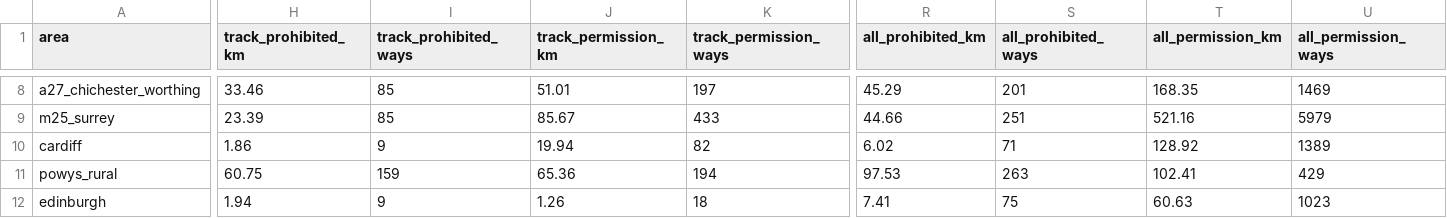
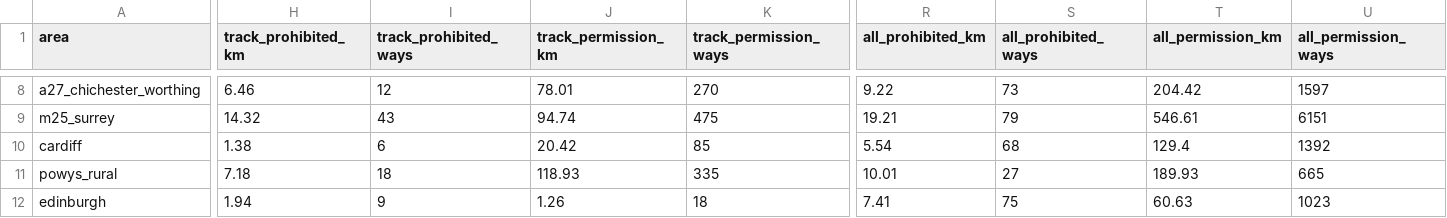
Before and after one commit to SimonRafferty/Speed-Limit-Gauge, a CSV file: results/stage1/access/access_by_area.csv, drawn as a sheet; only a part is shown, gaps mark what is left out; the diff covers the shown part only; the diff names each change by its address in the sheet, - before the commit and + after, or states it on an @@ line.

```diff
--- a/results/stage1/access/access_by_area.csv
+++ b/results/stage1/access/access_by_area.csv
-H8 (track_prohibited_km): 33.46
+H8 (track_prohibited_km): 6.46
-I8 (track_prohibited_ways): 85
+I8 (track_prohibited_ways): 12
-J8 (track_permission_km): 51.01
+J8 (track_permission_km): 78.01
-K8 (track_permission_ways): 197
+K8 (track_permission_ways): 270
-R8 (all_prohibited_km): 45.29
+R8 (all_prohibited_km): 9.22
-S8 (all_prohibited_ways): 201
+S8 (all_prohibited_ways): 73
-T8 (all_permission_km): 168.35
+T8 (all_permission_km): 204.42
-U8 (all_permission_ways): 1469
+U8 (all_permission_ways): 1597
-H9 (track_prohibited_km): 23.39
+H9 (track_prohibited_km): 14.32
-I9 (track_prohibited_ways): 85
+I9 (track_prohibited_ways): 43
-J9 (track_permission_km): 85.67
+J9 (track_permission_km): 94.74
-K9 (track_permission_ways): 433
+K9 (track_permission_ways): 475
-R9 (all_prohibited_km): 44.66
+R9 (all_prohibited_km): 19.21
-S9 (all_prohibited_ways): 251
+S9 (all_prohibited_ways): 79
-T9 (all_permission_km): 521.16
+T9 (all_permission_km): 546.61
-U9 (all_permission_ways): 5979
+U9 (all_permission_ways): 6151
-H10 (track_prohibited_km): 1.86
+H10 (track_prohibited_km): 1.38
-I10 (track_prohibited_ways): 9
+I10 (track_prohibited_ways): 6
-J10 (track_permission_km): 19.94
+J10 (track_permission_km): 20.42
-K10 (track_permission_ways): 82
+K10 (track_permission_ways): 85
-R10 (all_prohibited_km): 6.02
+R10 (all_prohibited_km): 5.54
-S10 (all_prohibited_ways): 71
+S10 (all_prohibited_ways): 68
-T10 (all_permission_km): 128.92
+T10 (all_permission_km): 129.4
-U10 (all_permission_ways): 1389
+U10 (all_permission_ways): 1392
-H11 (track_prohibited_km): 60.75
+H11 (track_prohibited_km): 7.18
-I11 (track_prohibited_ways): 159
+I11 (track_prohibited_ways): 18
-J11 (track_permission_km): 65.36
+J11 (track_permission_km): 118.93
-K11 (track_permission_ways): 194
+K11 (track_permission_ways): 335
-R11 (all_prohibited_km): 97.53
+R11 (all_prohibited_km): 10.01
-S11 (all_prohibited_ways): 263
+S11 (all_prohibited_ways): 27
-T11 (all_permission_km): 102.41
+T11 (all_permission_km): 189.93
-U11 (all_permission_ways): 429
+U11 (all_permission_ways): 665
```
Also changed, not shown: 40 edited cells elsewhere in this file, results/stage1/access/legality_by_area.csv, results/stage1/osm/freshness_by_class.csv, 8 other files.
